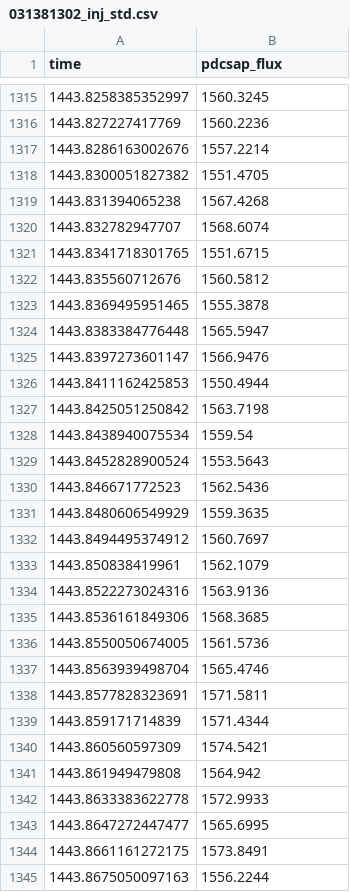
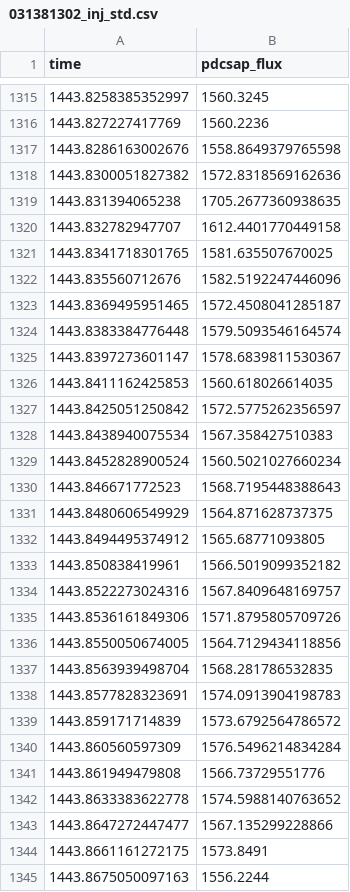
Before and after one commit to alexfaassen/STA2453, a CSV file: data/processed/031381302_inj_std.csv, drawn as a sheet; only a part is shown, gaps mark what is left out; the diff covers the shown part only.

```diff
--- a/data/processed/031381302_inj_std.csv
+++ b/data/processed/031381302_inj_std.csv
@@ -1316,29 +1316,29 @@ time,pdcsap_flux
 1443.827227417769,1560.2236
-1443.8286163002676,1557.2214
-1443.8300051827382,1551.4705
-1443.831394065238,1567.4268
-1443.832782947707,1568.6074
-1443.8341718301765,1551.6715
-1443.835560712676,1560.5812
-1443.8369495951465,1555.3878
-1443.8383384776448,1565.5947
-1443.8397273601147,1566.9476
-1443.8411162425853,1550.4944
-1443.8425051250842,1563.7198
-1443.8438940075534,1559.54
-1443.8452828900524,1553.5643
-1443.846671772523,1562.5436
-1443.8480606549929,1559.3635
-1443.8494495374912,1560.7697
-1443.850838419961,1562.1079
-1443.8522273024316,1563.9136
-1443.8536161849306,1568.3685
-1443.8550050674005,1561.5736
-1443.8563939498704,1565.4746
-1443.8577828323691,1571.5811
-1443.859171714839,1571.4344
-1443.860560597309,1574.5421
-1443.861949479808,1564.942
-1443.8633383622778,1572.9933
-1443.8647272447477,1565.6995
+1443.8286163002676,1558.8649379765598
+1443.8300051827382,1572.8318569162636
+1443.831394065238,1705.2677360938635
+1443.832782947707,1612.4401770449158
+1443.8341718301765,1581.635507670025
+1443.835560712676,1582.5192247446096
+1443.8369495951465,1572.4508041285187
+1443.8383384776448,1579.5093546164574
+1443.8397273601147,1578.6839811530367
+1443.8411162425853,1560.618026614035
+1443.8425051250842,1572.5775262356597
+1443.8438940075534,1567.358427510383
+1443.8452828900524,1560.5021027660234
+1443.846671772523,1568.7195448388643
+1443.8480606549929,1564.871628737375
+1443.8494495374912,1565.68771093805
+1443.850838419961,1566.5019099352182
+1443.8522273024316,1567.8409648169757
+1443.8536161849306,1571.8795805709726
+1443.8550050674005,1564.7129434118856
+1443.8563939498704,1568.281786532835
+1443.8577828323691,1574.0913904198783
+1443.859171714839,1573.6792564786572
+1443.860560597309,1576.5496214834284
+1443.861949479808,1566.73729551776
+1443.8633383622778,1574.5988140763652
+1443.8647272447477,1567.135299228866
 1443.8661161272175,1573.8491
```
Also changed, not shown: 92 edited cells elsewhere in this file, 8 other files.
